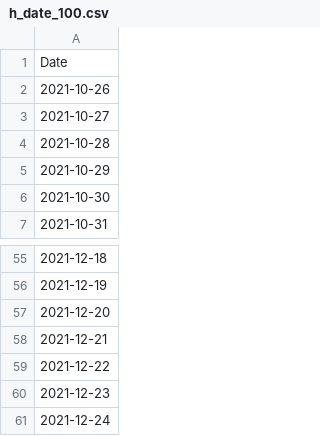
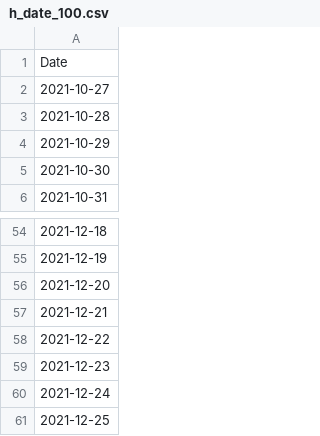
Before and after one commit to e-coucou/Rugby, a CSV file: html/data/h_date_100.csv, drawn as a sheet; only a part is shown, gaps mark what is left out; removed rows and columns are numbered as before the commit, all else as after; the diff names each change by its address in the sheet, - before the commit and + after, or states it on an @@ line.

```diff
--- a/html/data/h_date_100.csv
+++ b/html/data/h_date_100.csv
-row 2: 2021-10-26
+row 61: 2021-12-25
```
Also changed, not shown: html/data/fr_final.csv, html/data/fr_final_100.csv, 5 other files.
